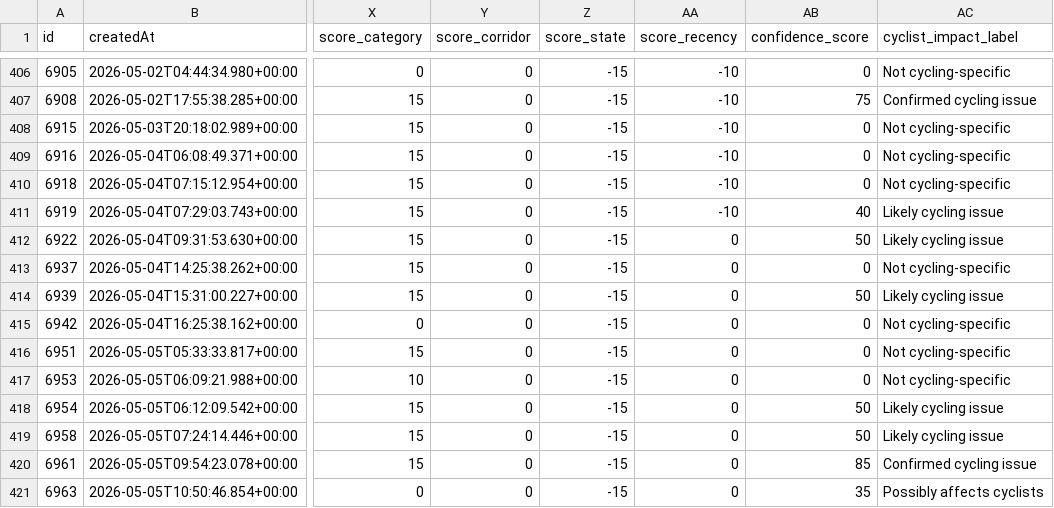
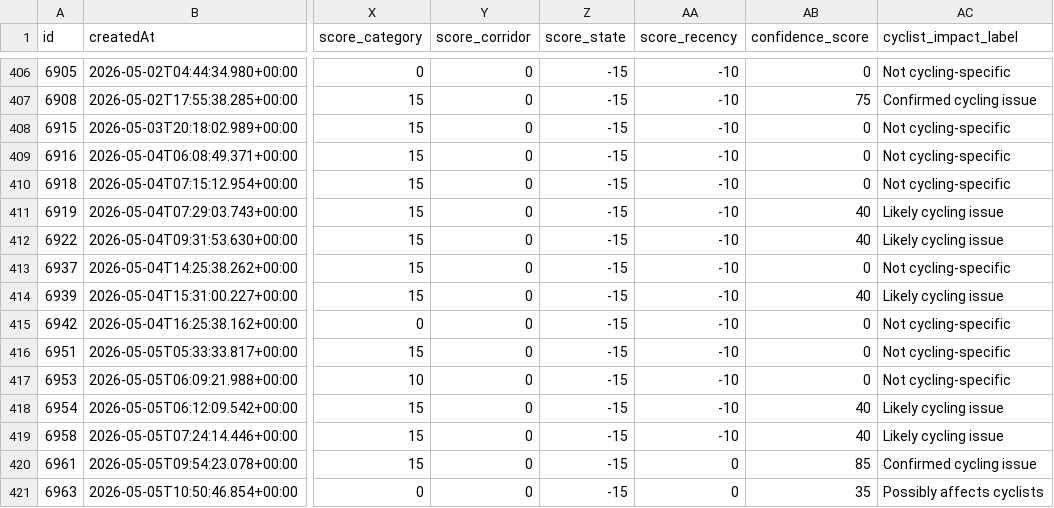
Before and after one commit to Fatih0234/oldenburg-stadt, a CSV file: classified_reports.csv, drawn as a sheet; only a part is shown, gaps mark what is left out; the diff names each change by its address in the sheet, - before the commit and + after, or states it on an @@ line.

```diff
--- a/classified_reports.csv
+++ b/classified_reports.csv
-AA412:AA419 (score_recency): 0
+AA412:AA419 (score_recency): -10
-AB412 (confidence_score): 50
+AB412 (confidence_score): 40
-AB414 (confidence_score): 50
+AB414 (confidence_score): 40
-AB418:AB419 (confidence_score): 50
+AB418:AB419 (confidence_score): 40
```
Also changed, not shown: 2 other files.
